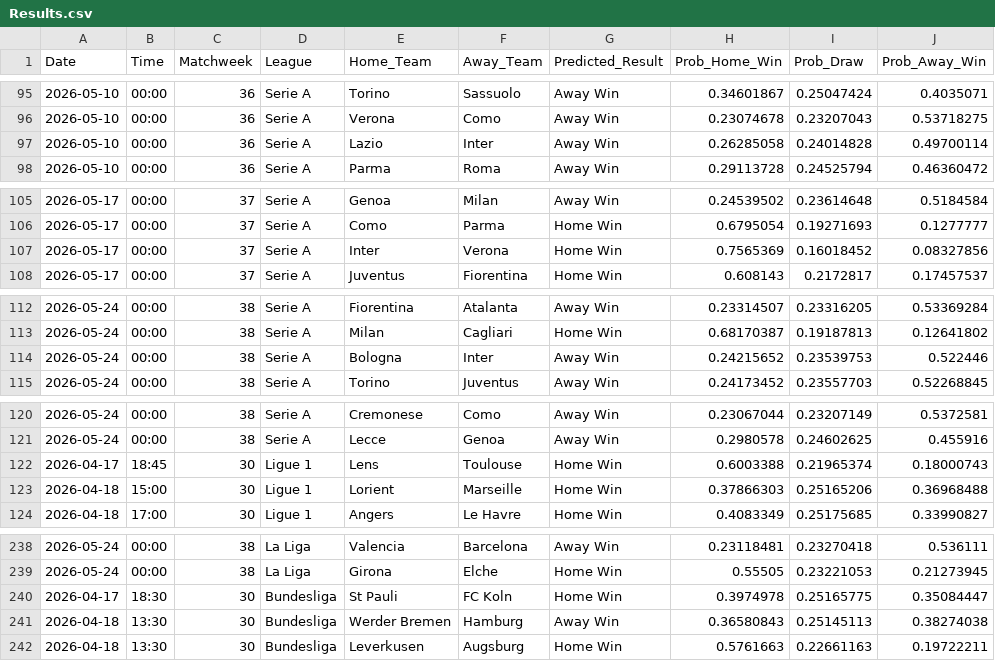
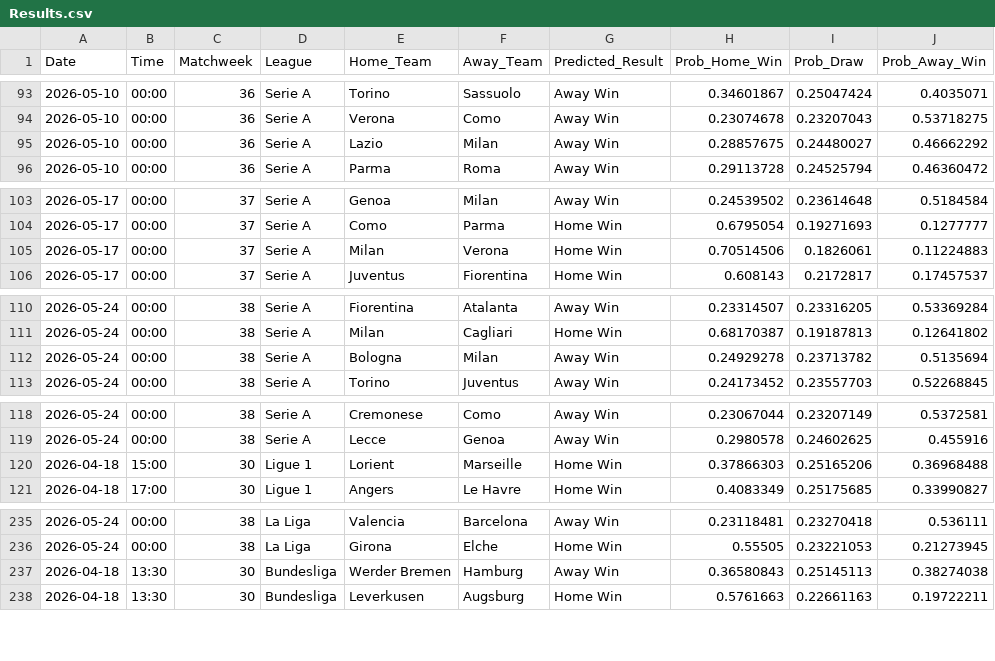
Before and after one commit to tl0375/PredictingFootballMatchesWorkflow, a CSV file: Results.csv, drawn as a sheet; only a part is shown, gaps mark what is left out; the diff covers the shown part only.

```diff
--- a/Results.csv
+++ b/Results.csv
@@ -96,3 +94,3 @@ Date,Time,Matchweek,League,Home_Team,Away_Team,Predicted_Result,Prob_Home_Win,Pr
 2026-05-10,00:00,36,Serie A,Verona,Como,Away Win,0.23074678,0.23207043,0.53718275
-2026-05-10,00:00,36,Serie A,Lazio,Inter,Away Win,0.26285058,0.24014828,0.49700114
+2026-05-10,00:00,36,Serie A,Lazio,Milan,Away Win,0.28857675,0.24480027,0.46662292
 2026-05-10,00:00,36,Serie A,Parma,Roma,Away Win,0.29113728,0.24525794,0.46360472
@@ -106,3 +104,3 @@ Date,Time,Matchweek,League,Home_Team,Away_Team,Predicted_Result,Prob_Home_Win,Pr
 2026-05-17,00:00,37,Serie A,Como,Parma,Home Win,0.6795054,0.19271693,0.1277777
-2026-05-17,00:00,37,Serie A,Inter,Verona,Home Win,0.7565369,0.16018452,0.08327856
+2026-05-17,00:00,37,Serie A,Milan,Verona,Home Win,0.70514506,0.1826061,0.11224883
 2026-05-17,00:00,37,Serie A,Juventus,Fiorentina,Home Win,0.608143,0.2172817,0.17457537
@@ -113,3 +111,3 @@ Date,Time,Matchweek,League,Home_Team,Away_Team,Predicted_Result,Prob_Home_Win,Pr
 2026-05-24,00:00,38,Serie A,Milan,Cagliari,Home Win,0.68170387,0.19187813,0.12641802
-2026-05-24,00:00,38,Serie A,Bologna,Inter,Away Win,0.24215652,0.23539753,0.522446
+2026-05-24,00:00,38,Serie A,Bologna,Milan,Away Win,0.24929278,0.23713782,0.5135694
 2026-05-24,00:00,38,Serie A,Torino,Juventus,Away Win,0.24173452,0.23557703,0.52268845
@@ -121,3 +119,2 @@ Date,Time,Matchweek,League,Home_Team,Away_Team,Predicted_Result,Prob_Home_Win,Pr
 2026-05-24,00:00,38,Serie A,Lecce,Genoa,Away Win,0.2980578,0.24602625,0.455916
-2026-04-17,18:45,30,Ligue 1,Lens,Toulouse,Home Win,0.6003388,0.21965374,0.18000743
 2026-04-18,15:00,30,Ligue 1,Lorient,Marseille,Home Win,0.37866303,0.25165206,0.36968488
@@ -239,3 +236,2 @@ Date,Time,Matchweek,League,Home_Team,Away_Team,Predicted_Result,Prob_Home_Win,Pr
 2026-05-24,00:00,38,La Liga,Girona,Elche,Home Win,0.55505,0.23221053,0.21273945
-2026-04-17,18:30,30,Bundesliga,St Pauli,FC Koln,Home Win,0.3974978,0.25165775,0.35084447
 2026-04-18,13:30,30,Bundesliga,Werder Bremen,Hamburg,Away Win,0.36580843,0.25145113,0.38274038
```
Also changed, not shown: 4 added rows, 6 removed rows and 8 edited cells elsewhere in this file, 1 other file.
